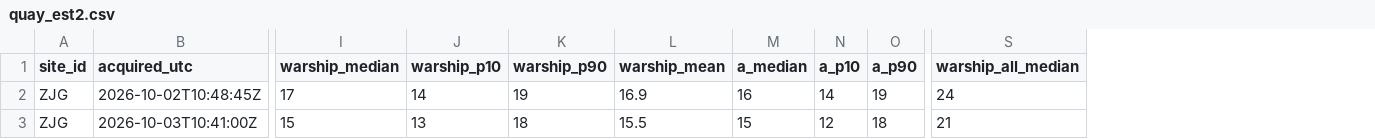
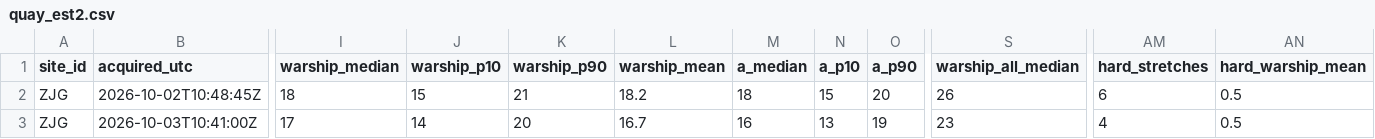
Before and after one commit to 2wrr6c7mmj-jpg/observatory-data, a CSV file: docs/data/sat/quay_est2.csv, drawn as a sheet; only a part is shown, gaps mark what is left out; the diff covers the shown part only; the diff names each change by its address in the sheet, - before the commit and + after, or states it on an @@ line.

```diff
--- a/docs/data/sat/quay_est2.csv
+++ b/docs/data/sat/quay_est2.csv
+column AM (hard_stretches), rows 2-3: 6 | 4
+column AN (hard_warship_mean), rows 2-3: 0.5 | 0.5
-I2 (warship_median): 17
+I2 (warship_median): 18
-J2 (warship_p10): 14
+J2 (warship_p10): 15
-K2 (warship_p90): 19
+K2 (warship_p90): 21
-L2 (warship_mean): 16.9
+L2 (warship_mean): 18.2
-M2 (a_median): 16
+M2 (a_median): 18
-N2 (a_p10): 14
+N2 (a_p10): 15
-O2 (a_p90): 19
+O2 (a_p90): 20
-S2 (warship_all_median): 24
+S2 (warship_all_median): 26
-I3 (warship_median): 15
+I3 (warship_median): 17
-J3 (warship_p10): 13
+J3 (warship_p10): 14
-K3 (warship_p90): 18
+K3 (warship_p90): 20
-L3 (warship_mean): 15.5
+L3 (warship_mean): 16.7
-M3 (a_median): 15
+M3 (a_median): 16
-N3 (a_p10): 12
+N3 (a_p10): 13
-O3 (a_p90): 18
+O3 (a_p90): 19
-S3 (warship_all_median): 21
+S3 (warship_all_median): 23
```
Also changed, not shown: 81 edited cells elsewhere in this file, 13 other files.
